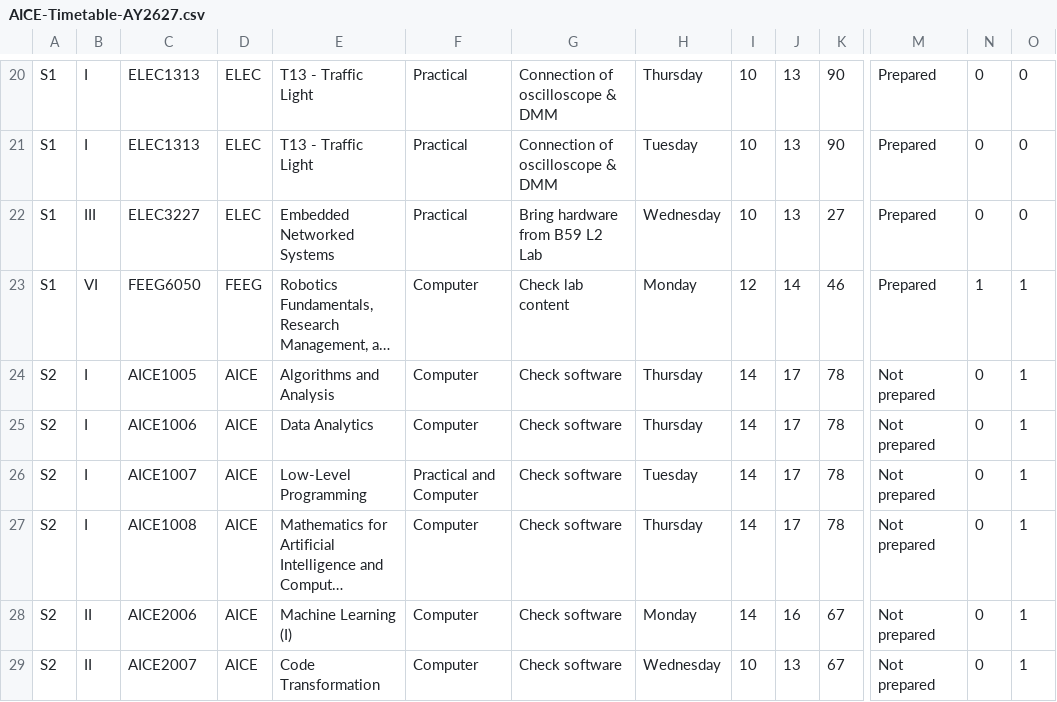
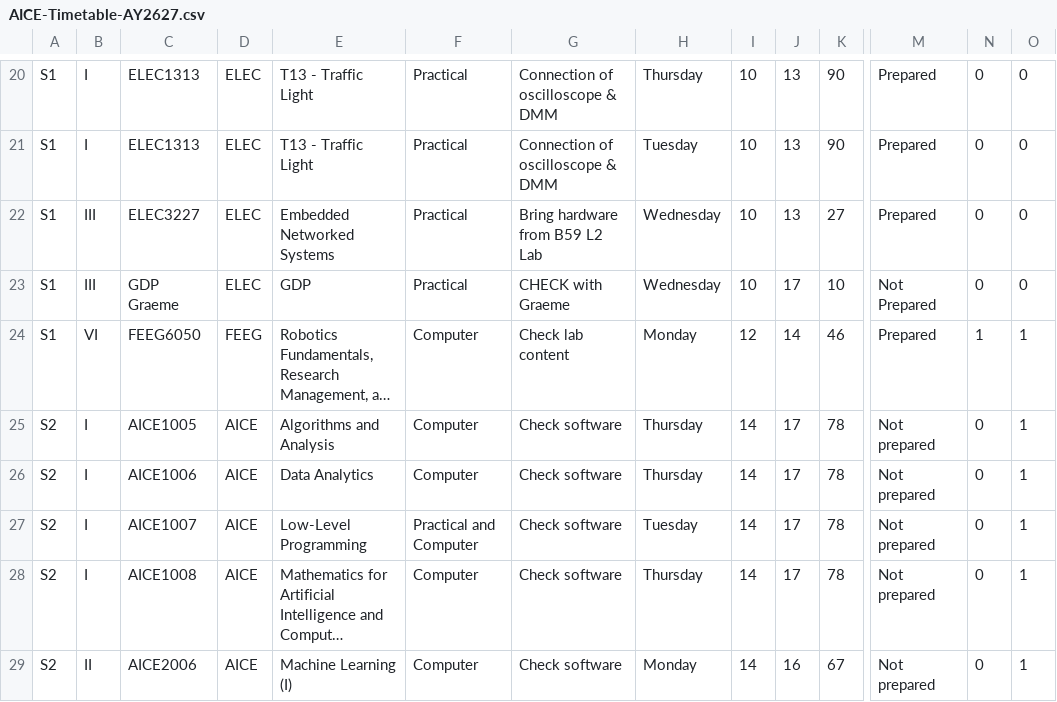
Before and after one commit to Jiawei-Lu/AICEtimetable, a CSV file: AICE-Timetable-AY2627.csv, drawn as a sheet; only a part is shown, gaps mark what is left out; the shorter side is filled out with more unchanged rows; long unchanged cells end in …; rows hold the shown columns only; the diff names each change by its address in the sheet, - before the commit and + after, or states it on an @@ line.

Commit message:
Update AICE-Timetable-AY2627.csv

```diff
--- a/AICE-Timetable-AY2627.csv
+++ b/AICE-Timetable-AY2627.csv
+row 23: S1 | III | GDP Graeme | ELEC | GDP | Practical | CHECK with Graeme | Wednesday | 10 | 17 | 10 | Not Prepared | 0 | 0
```
